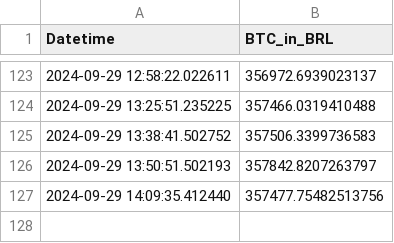
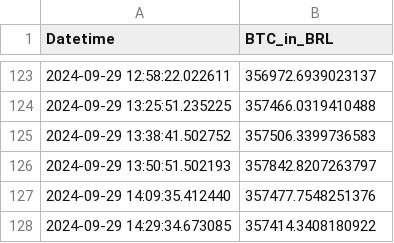
Before and after one commit to gersonmachado/btc_action, a CSV file: data.csv, drawn as a sheet; only a part is shown, gaps mark what is left out.

Commit message:
Atualizando data.csv com novo valor BTC

```diff
--- a/data.csv
+++ b/data.csv
@@ -126,2 +126,3 @@ Datetime,BTC_in_BRL
 2024-09-29 13:50:51.502193,357842.8207263797
-2024-09-29 14:09:35.412440,357477.75482513756
+2024-09-29 14:09:35.412440,357477.7548251376
+2024-09-29 14:29:34.673085,357414.3408180922
```
